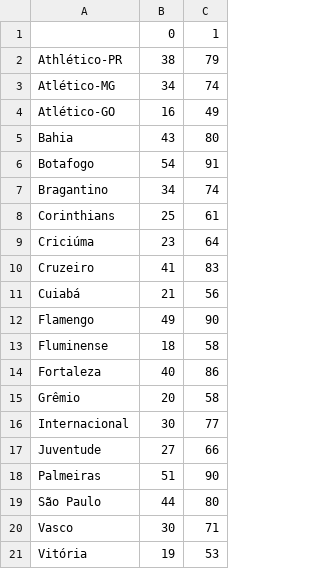
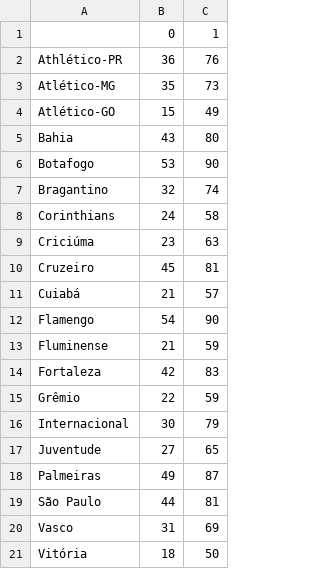
Before and after one commit to supermms/Previsao-Brasileirao, a CSV file: prev_pontos.csv, drawn as a sheet.

```diff
--- a/prev_pontos.csv
+++ b/prev_pontos.csv
@@ -1,21 +1,21 @@
 ,0,1
-Athlético-PR,38,79
-Atlético-MG,34,74
-Atlético-GO,16,49
+Athlético-PR,36,76
+Atlético-MG,35,73
+Atlético-GO,15,49
 Bahia,43,80
-Botafogo,54,91
-Bragantino,34,74
-Corinthians,25,61
-Criciúma,23,64
-Cruzeiro,41,83
-Cuiabá,21,56
-Flamengo,49,90
-Fluminense,18,58
-Fortaleza,40,86
-Grêmio,20,58
-Internacional,30,77
-Juventude,27,66
-Palmeiras,51,90
-São Paulo,44,80
-Vasco,30,71
-Vitória,19,53
+Botafogo,53,90
+Bragantino,32,74
+Corinthians,24,58
+Criciúma,23,63
+Cruzeiro,45,81
+Cuiabá,21,57
+Flamengo,54,90
+Fluminense,21,59
+Fortaleza,42,83
+Grêmio,22,59
+Internacional,30,79
+Juventude,27,65
+Palmeiras,49,87
+São Paulo,44,81
+Vasco,31,69
+Vitória,18,50
```
Also changed, not shown: classificacao.csv, partidas.csv, 2 other files.
